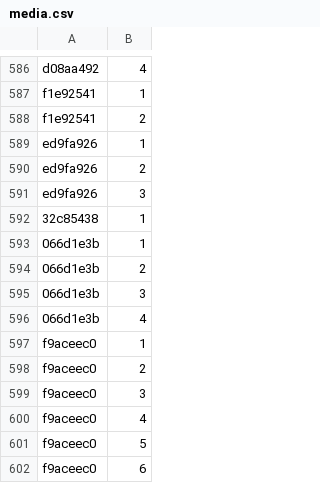
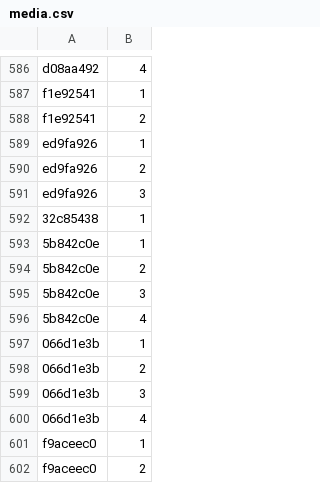
Before and after one commit to Lockpickers-United/lpu-belt-explorer, a CSV file: media.csv, drawn as a sheet; only a part is shown, gaps mark what is left out; the shorter side is filled out with more unchanged rows.

```diff
--- a/media.csv
+++ b/media.csv
@@ -592,2 +592,6 @@ ed9fa926,3,,,,
 32c85438,1,,,,
+5b842c0e,1,,,,
+5b842c0e,2,,,,
+5b842c0e,3,,,,
+5b842c0e,4,,,,
 066d1e3b,1,,,,
```
Also changed, not shown: 6 other files.
